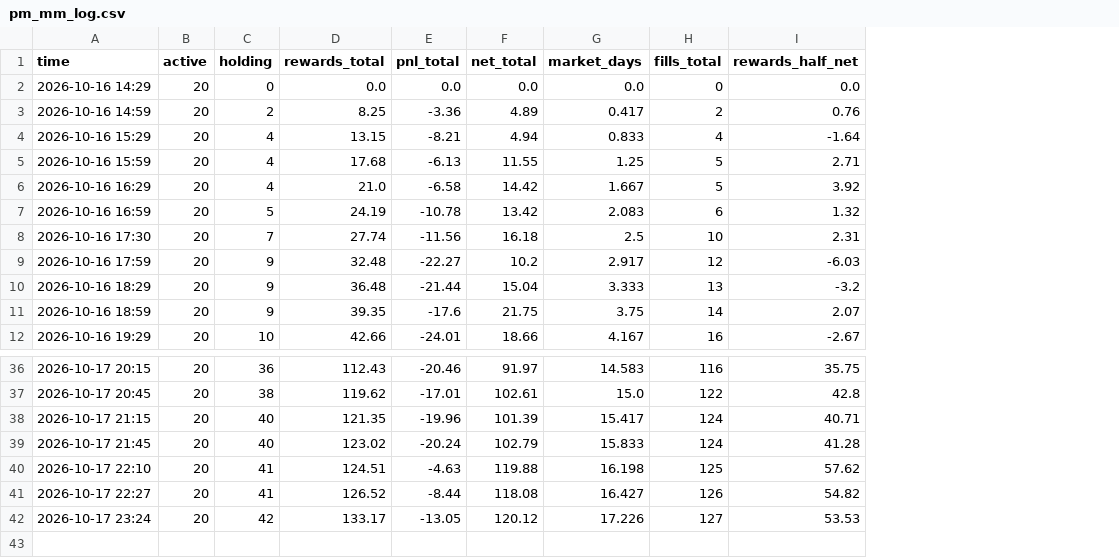
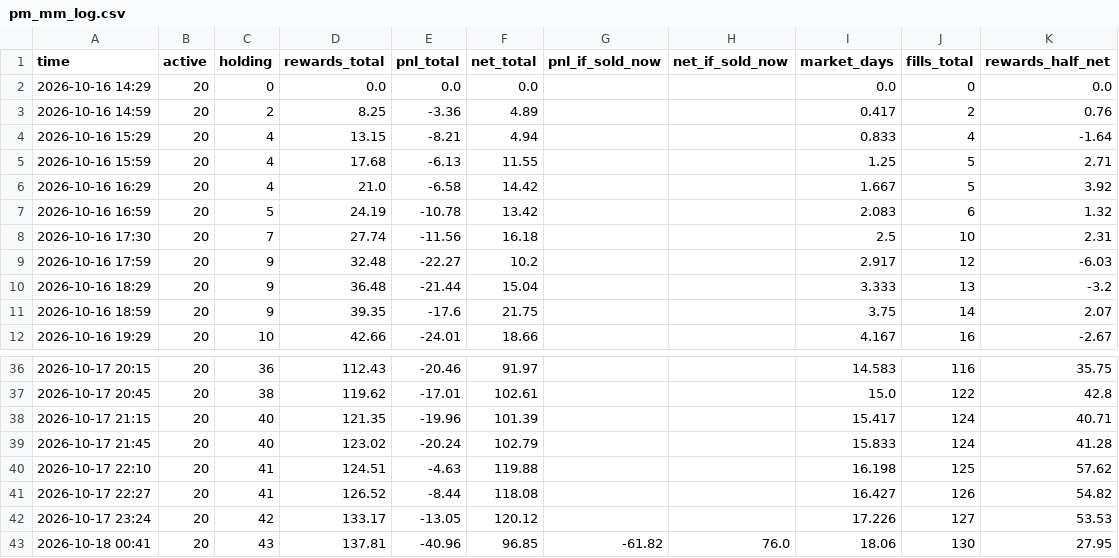
Before and after one commit to trendatrenda/polymarket-scanners, a CSV file: pm_mm_log.csv, drawn as a sheet; only a part is shown, gaps mark what is left out; the diff names each change by its address in the sheet, - before the commit and + after, or states it on an @@ line.

```diff
--- a/pm_mm_log.csv
+++ b/pm_mm_log.csv
+column G (pnl_if_sold_now), empty
+column H (net_if_sold_now), empty
+row 43: 2026-10-18 00:41 | 20 | 43 | 137.81 | -40.96 | 96.85 | -61.82 | 76.0 | 18.06 | 130 | 27.95
```
Also changed, not shown: pm_mm_fills.csv, 3 other files.
